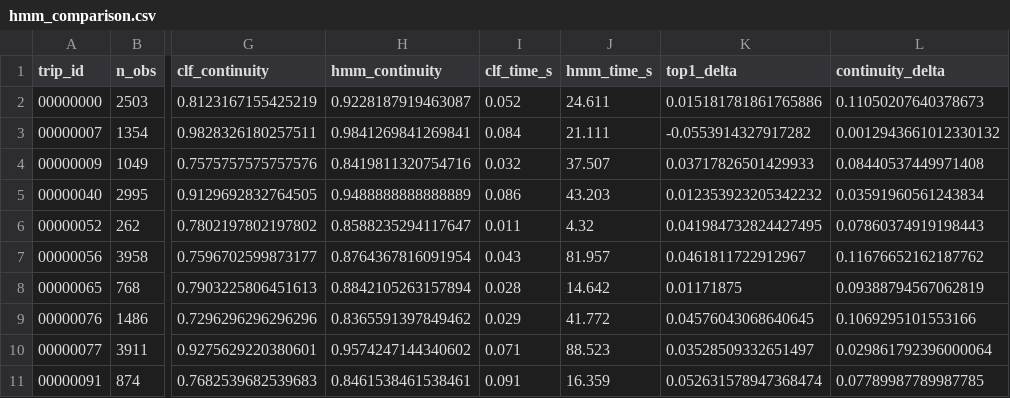
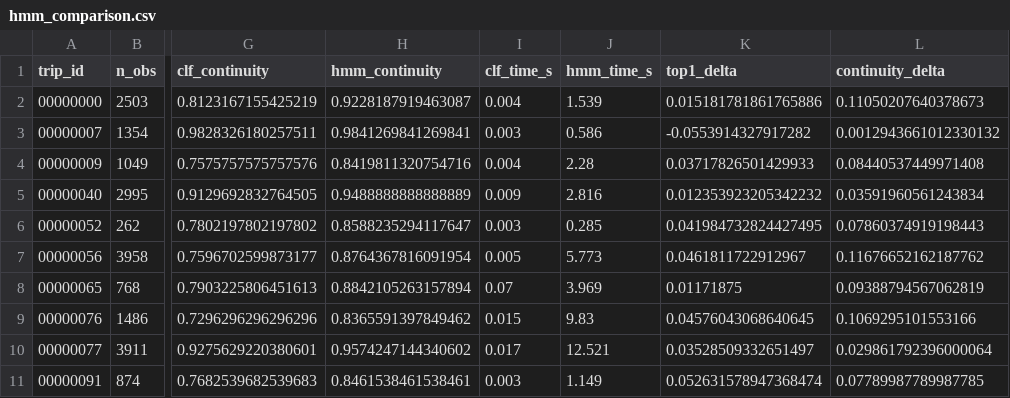
Before and after one commit to rheasushanth/PathSnap, a CSV file: results/hmm_comparison.csv, drawn as a sheet; only a part is shown, gaps mark what is left out; the diff names each change by its address in the sheet, - before the commit and + after, or states it on an @@ line.

Commit message:
Speed up Viterbi decoding by 25x with no change in output
Profiling showed 90,380 transition evaluations driving 164,630 shortest-path
lookups, and the Dijkstra cache was missing constantly: the cutoff was
derived per step from that step's GPS distance, so a slightly larger value
re-expanded source nodes that were already computed.

Two changes:
- one trip-level cutoff, sized from the 99th-percentile GPS step, so each
  source node is expanded exactly once per trip
- skip the adaptive_beta call when both coefficients are zero, which is the
  default; beta is then a constant computed once

Per-trip timings on student-test, before -> after:
  00000052   4.3s ->  0.3s
  00000009  37.5s ->  1.5s
  00000077  88.5s -> 12.5s
  total    ~374s  ->  ~41s

Verified identical: all 10 trips match to four decimals on both Top-1 and
route continuity, overall 0.8545 and 0.9117 as before. The larger cutoff
only admits paths the per-step cutoff would have rejected as unreachable,
and none of those were on a winning path.

This matters for the demo - 88 seconds per trip with an evaluator watching
was not viable.

```diff
--- a/results/hmm_comparison.csv
+++ b/results/hmm_comparison.csv
-I2 (clf_time_s): 0.052
+I2 (clf_time_s): 0.004
-J2 (hmm_time_s): 24.611
+J2 (hmm_time_s): 1.539
-I3 (clf_time_s): 0.084
+I3 (clf_time_s): 0.003
-J3 (hmm_time_s): 21.111
+J3 (hmm_time_s): 0.586
-I4 (clf_time_s): 0.032
+I4 (clf_time_s): 0.004
-J4 (hmm_time_s): 37.507
+J4 (hmm_time_s): 2.28
-I5 (clf_time_s): 0.086
+I5 (clf_time_s): 0.009
-J5 (hmm_time_s): 43.203
+J5 (hmm_time_s): 2.816
-I6 (clf_time_s): 0.011
+I6 (clf_time_s): 0.003
-J6 (hmm_time_s): 4.32
+J6 (hmm_time_s): 0.285
-I7 (clf_time_s): 0.043
+I7 (clf_time_s): 0.005
-J7 (hmm_time_s): 81.957
+J7 (hmm_time_s): 5.773
-I8 (clf_time_s): 0.028
+I8 (clf_time_s): 0.07
-J8 (hmm_time_s): 14.642
+J8 (hmm_time_s): 3.969
-I9 (clf_time_s): 0.029
+I9 (clf_time_s): 0.015
-J9 (hmm_time_s): 41.772
+J9 (hmm_time_s): 9.83
-I10 (clf_time_s): 0.071
+I10 (clf_time_s): 0.017
-J10 (hmm_time_s): 88.523
+J10 (hmm_time_s): 12.521
-I11 (clf_time_s): 0.091
+I11 (clf_time_s): 0.003
-J11 (hmm_time_s): 16.359
+J11 (hmm_time_s): 1.149
```
Also changed, not shown: 3 other files.
